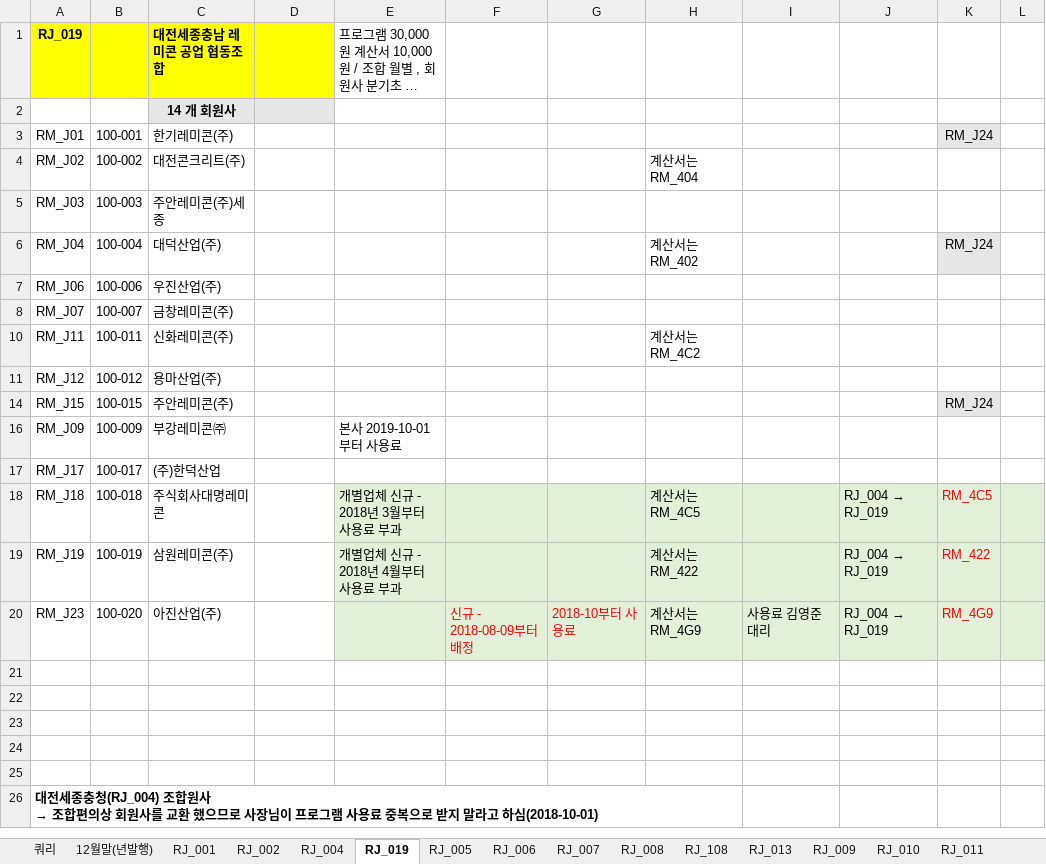
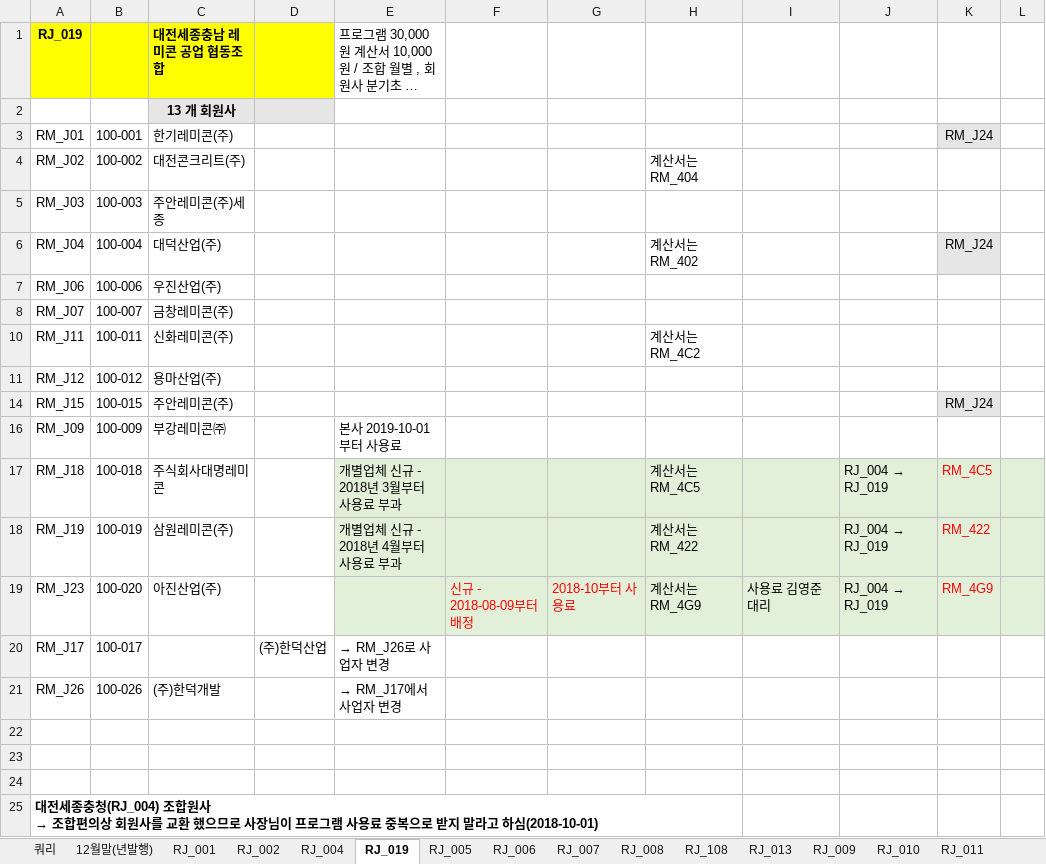
Before and after one commit to lovelhn/02_GimaekBill, an Excel workbook: 02 레미콘.xlsx, sheet RJ_019, drawn as a sheet; only a part is shown; long unchanged cells end in …; values as stored, in another font and other column widths than the file's, no borders; removed rows and columns are numbered as before the commit, all else as after; the diff names each change by its address in the sheet, - before the commit and + after, or states it on an @@ line.

```diff
--- a/02 레미콘.xlsx (sheet RJ_019)
+++ b/02 레미콘.xlsx (sheet RJ_019)
-C2: 14 개 회원사
+C2: 13 개 회원사
-row 17: RM_J17 | 100-017 | (주)한덕산업
-row 20: (empty)
+row 20: RM_J17 | 100-017 |  | (주)한덕산업 | → RM_J26로 사업자 변경
-row 21: (empty)
+row 21: RM_J26 | 100-026 | (주)한덕개발 |  | → RM_J17에서 사업자 변경
```
Also changed, not shown: sheet RJ_006, 01 회원사사용료현황(2020년).xlsx, 03 아스콘.xlsx.
